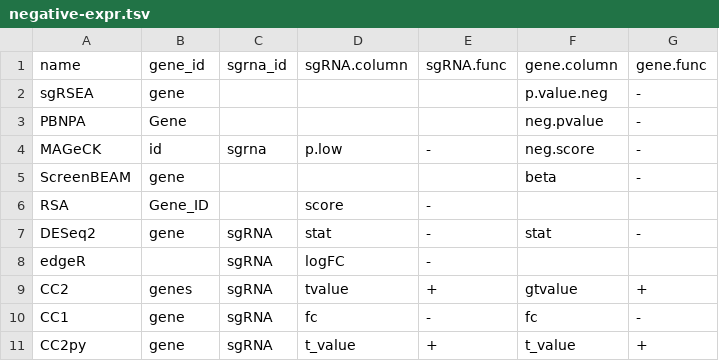
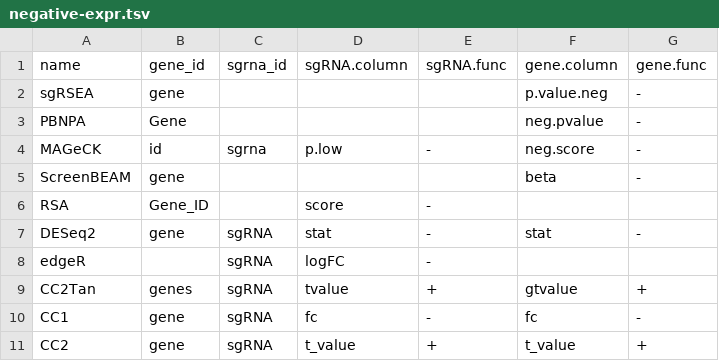
Before and after one commit to LiuzLab/CB2Bench, a TSV file: inst/extdata/negative-expr.tsv, drawn as a sheet.

```diff
--- a/inst/extdata/negative-expr.tsv
+++ b/inst/extdata/negative-expr.tsv
@@ -8,4 +8,4 @@ DESeq2	gene	sgRNA	stat	-	stat	-
 edgeR		sgRNA	logFC	-
-CC2	genes	sgRNA	tvalue	+	gtvalue	+
+CC2Tan	genes	sgRNA	tvalue	+	gtvalue	+
 CC1	gene	sgRNA	fc	-	fc	-
-CC2py	gene	sgRNA	t_value	+	t_value	+
+CC2	gene	sgRNA	t_value	+	t_value	+
```
Also changed, not shown: 11 other files.
